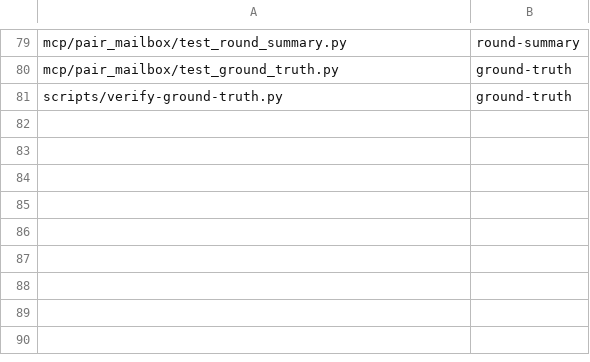
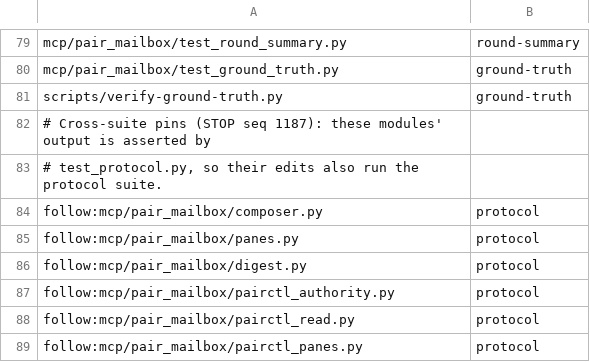
Before and after one commit to AVP-Dev/pair-mailbox, a TSV file: scripts/verify-map.tsv, drawn as a sheet; only a part is shown, gaps mark what is left out.

Commit message:
composer leftovers + cross-suite follow for protocol
Two RU comment tails fixed. verify-changed learns follow:<file> rows: edits to modules pinned by test_protocol (composer/panes/digest/pairctl_*) also run protocol. STOP seq 1187 gap closed structurally.

```diff
--- a/scripts/verify-map.tsv
+++ b/scripts/verify-map.tsv
@@ -81 +81,9 @@ mcp/pair_mailbox/test_ground_truth.py	ground-truth
 scripts/verify-ground-truth.py	ground-truth
+# Cross-suite pins (STOP seq 1187): these modules' output is asserted by
+# test_protocol.py, so their edits also run the protocol suite.
+follow:mcp/pair_mailbox/composer.py	protocol
+follow:mcp/pair_mailbox/panes.py	protocol
+follow:mcp/pair_mailbox/digest.py	protocol
+follow:mcp/pair_mailbox/pairctl_authority.py	protocol
+follow:mcp/pair_mailbox/pairctl_read.py	protocol
+follow:mcp/pair_mailbox/pairctl_panes.py	protocol
```
Also changed, not shown: 2 other files.
